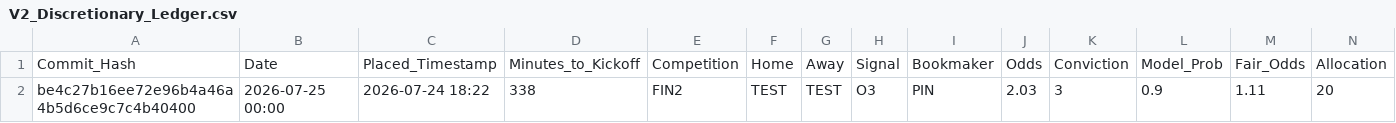
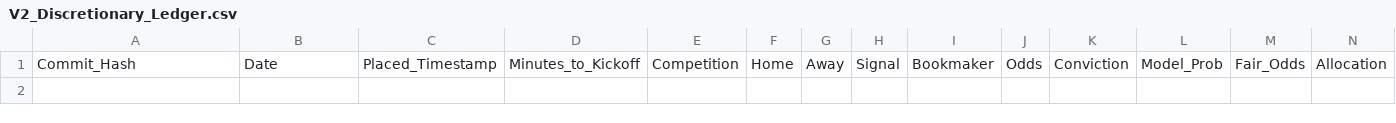
Before and after one commit to ethan-0625/MCO-Sports-Alpha-Research, a CSV file: V2_Discretionary_Ledger.csv, drawn as a sheet; only a part is shown; rows hold the shown columns only; the diff names each change by its address in the sheet, - before the commit and + after, or states it on an @@ line.

Commit message:
Update V2_Discretionary_Ledger.csv

```diff
--- a/V2_Discretionary_Ledger.csv
+++ b/V2_Discretionary_Ledger.csv
-row 2: be4c27b16ee72e96b4a46a4b5d6ce9c7c4b40400 | 2026-07-25 00:00 | 2026-07-24 18:22 | 338 | FIN2 | TEST | TEST | O3 | PIN | 2.03 | 3 | 0.9 | 1.11 | 20
```
